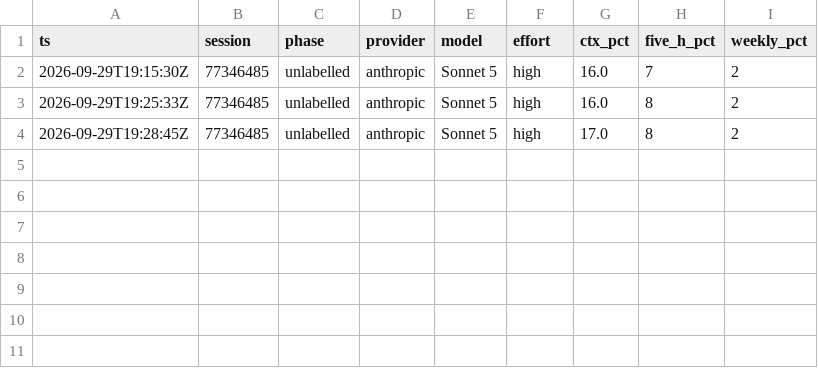
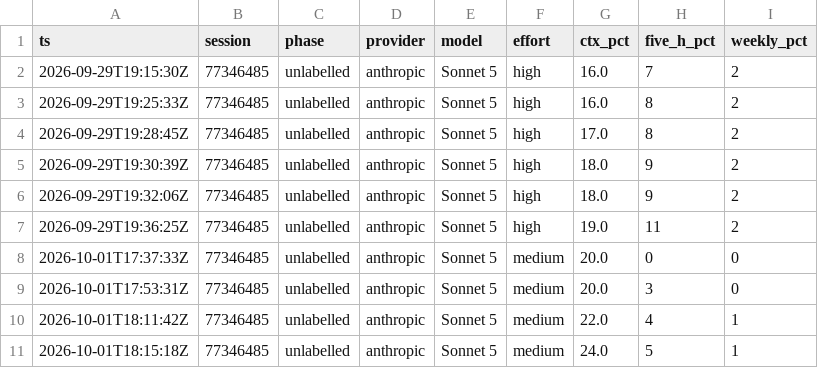
Before and after one commit to Rajan-Thakur/iphs400-mp2-cms, a CSV file: notes/usage-ledger.csv, drawn as a sheet.

```diff
--- a/notes/usage-ledger.csv
+++ b/notes/usage-ledger.csv
@@ -4 +4,8 @@ ts,session,phase,provider,model,effort,ctx_pct,five_h_pct,weekly_pct
 2026-09-29T19:28:45Z,77346485,unlabelled,anthropic,Sonnet 5,high,17.0,8,2
+2026-09-29T19:30:39Z,77346485,unlabelled,anthropic,Sonnet 5,high,18.0,9,2
+2026-09-29T19:32:06Z,77346485,unlabelled,anthropic,Sonnet 5,high,18.0,9,2
+2026-09-29T19:36:25Z,77346485,unlabelled,anthropic,Sonnet 5,high,19.0,11,2
+2026-10-01T17:37:33Z,77346485,unlabelled,anthropic,Sonnet 5,medium,20.0,0,0
+2026-10-01T17:53:31Z,77346485,unlabelled,anthropic,Sonnet 5,medium,20.0,3,0
+2026-10-01T18:11:42Z,77346485,unlabelled,anthropic,Sonnet 5,medium,22.0,4,1
+2026-10-01T18:15:18Z,77346485,unlabelled,anthropic,Sonnet 5,medium,24.0,5,1
```
Also changed, not shown: 4 other files.
